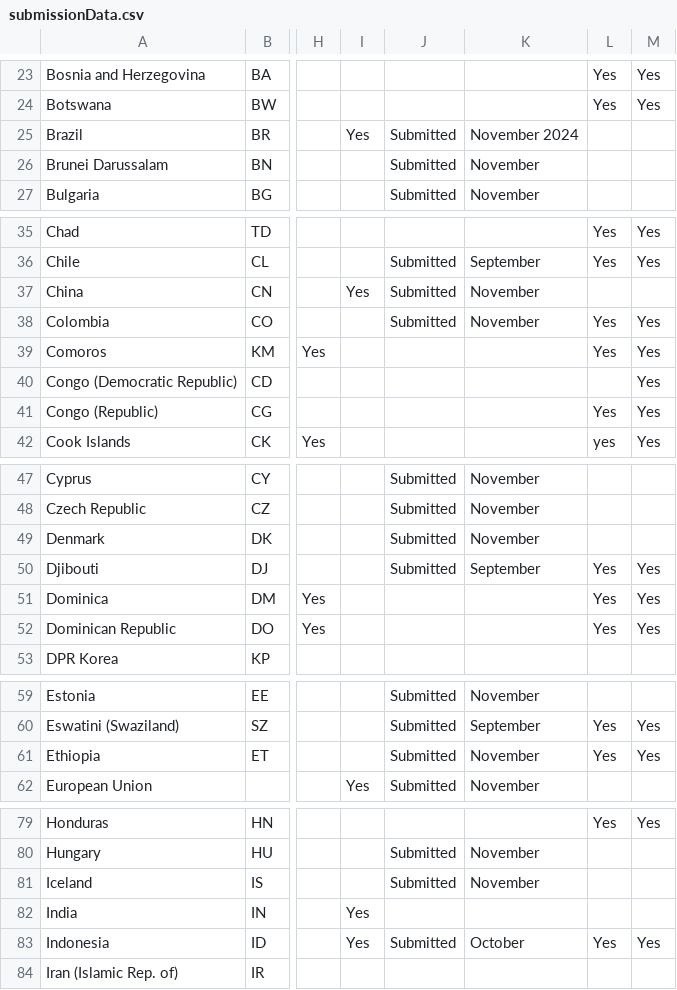
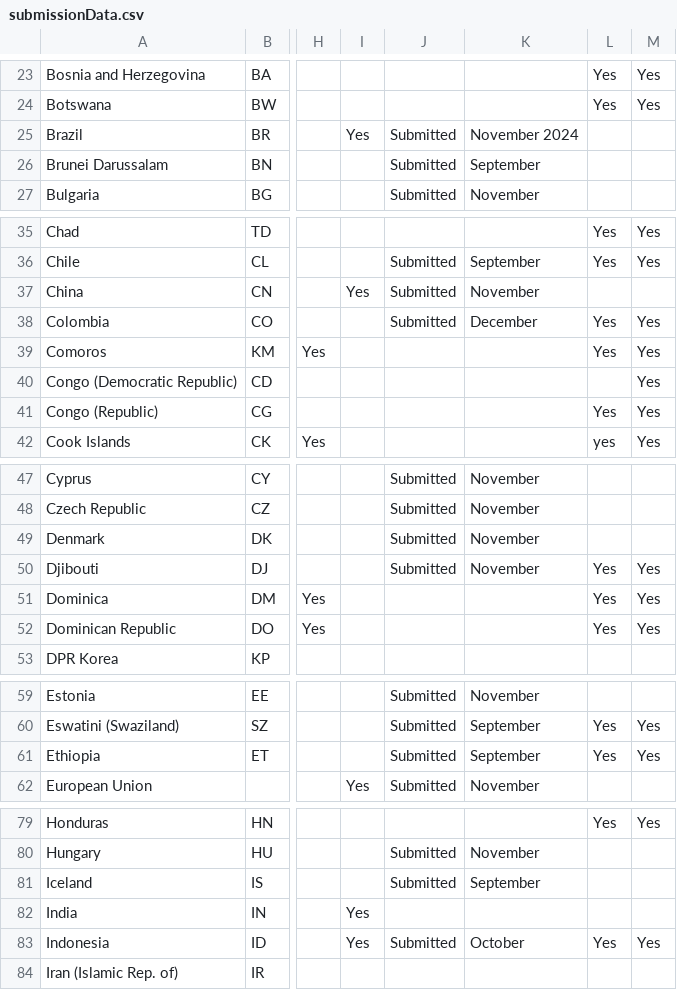
Before and after one commit to UNDP-Data/dv-ndc-insights-series-data-repository, a CSV file: data/submissionData.csv, drawn as a sheet; only a part is shown, gaps mark what is left out; the diff covers the shown part only; the diff names each change by its address in the sheet, - before the commit and + after, or states it on an @@ line.

Commit message:
Update submissionData.csv

```diff
--- a/data/submissionData.csv
+++ b/data/submissionData.csv
-K26: November
+K26: September
-K38: November
+K38: December
-K50: September
+K50: November
-K61: November
+K61: September
-K81: November
+K81: September
```
Also changed, not shown: 5 edited cells elsewhere in this file.
